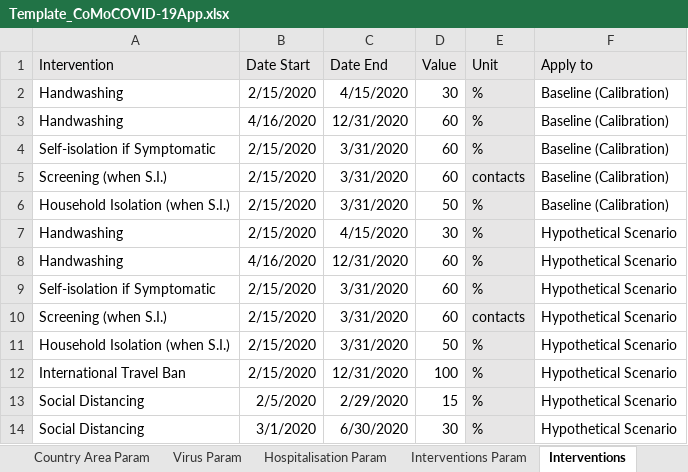
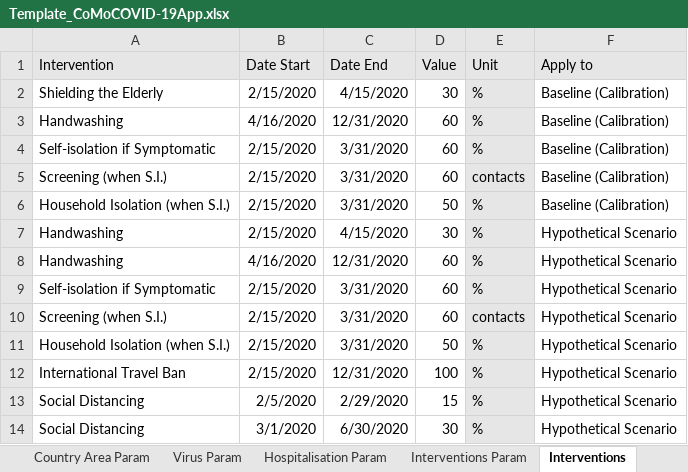
Before and after one commit to ocelhay/como, an Excel workbook: Template_CoMoCOVID-19App.xlsx, sheet Interventions, drawn as a sheet; values as stored, in another font and other column widths than the file's, no borders; the diff names each change by its address in the sheet, - before the commit and + after, or states it on an @@ line.

```diff
--- a/Template_CoMoCOVID-19App.xlsx (sheet Interventions)
+++ b/Template_CoMoCOVID-19App.xlsx (sheet Interventions)
-A2 (Intervention): Handwashing
+A2 (Intervention): Shielding the Elderly
```
Also changed, not shown: sheet Interventions Param, sheet Parameters, sheet Instructions, formulas that keep their value.
